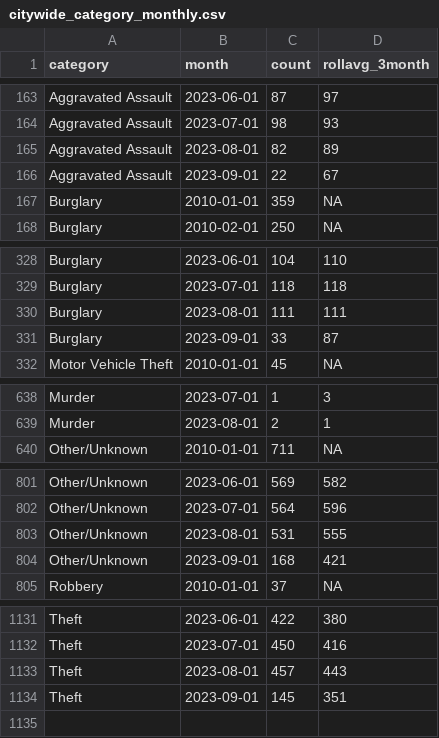
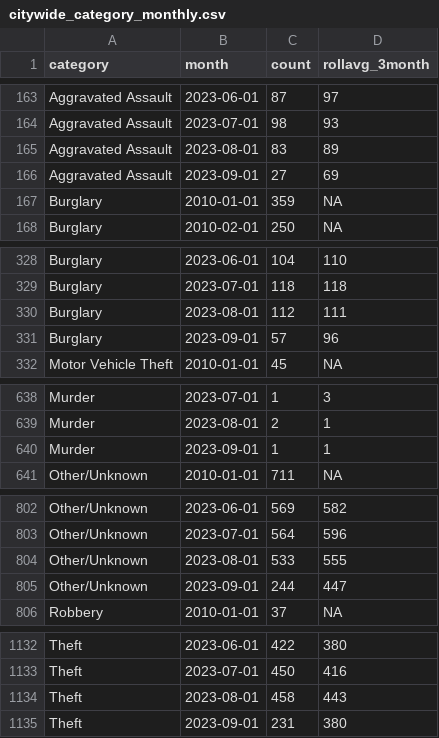
Before and after one commit to abcotvdata/safetytracker_fayetteville, a CSV file: data/output/monthly/citywide_category_monthly.csv, drawn as a sheet; only a part is shown, gaps mark what is left out; the diff covers the shown part only.

```diff
--- a/data/output/monthly/citywide_category_monthly.csv
+++ b/data/output/monthly/citywide_category_monthly.csv
@@ -164,4 +164,4 @@ Aggravated Assault,2023-06-01,87,97
 Aggravated Assault,2023-07-01,98,93
-Aggravated Assault,2023-08-01,82,89
-Aggravated Assault,2023-09-01,22,67
+Aggravated Assault,2023-08-01,83,89
+Aggravated Assault,2023-09-01,27,69
 Burglary,2010-01-01,359,NA
@@ -329,4 +329,4 @@ Burglary,2023-06-01,104,110
 Burglary,2023-07-01,118,118
-Burglary,2023-08-01,111,111
-Burglary,2023-09-01,33,87
+Burglary,2023-08-01,112,111
+Burglary,2023-09-01,57,96
 Motor Vehicle Theft,2010-01-01,45,NA
@@ -639,2 +639,3 @@ Murder,2023-07-01,1,3
 Murder,2023-08-01,2,1
+Murder,2023-09-01,1,1
 Other/Unknown,2010-01-01,711,NA
@@ -802,4 +803,4 @@ Other/Unknown,2023-06-01,569,582
 Other/Unknown,2023-07-01,564,596
-Other/Unknown,2023-08-01,531,555
-Other/Unknown,2023-09-01,168,421
+Other/Unknown,2023-08-01,533,555
+Other/Unknown,2023-09-01,244,447
 Robbery,2010-01-01,37,NA
@@ -1132,3 +1133,3 @@ Theft,2023-06-01,422,380
 Theft,2023-07-01,450,416
-Theft,2023-08-01,457,443
-Theft,2023-09-01,145,351
+Theft,2023-08-01,458,443
+Theft,2023-09-01,231,380
```
Also changed, not shown: 4 edited cells elsewhere in this file, data/output/city/citywide_detailed.csv, data/output/districts/district_category.csv, 48 other files.
